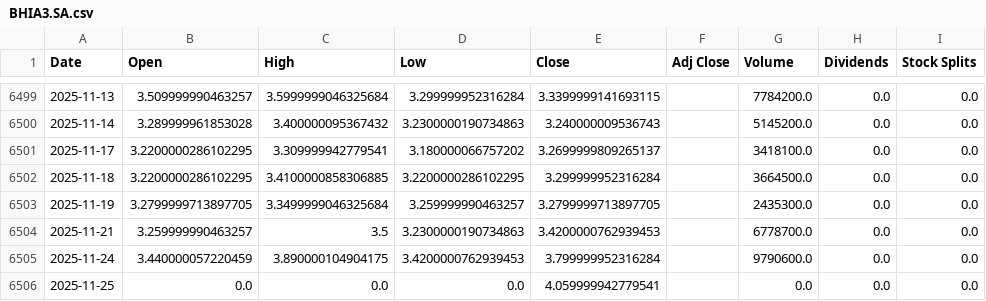
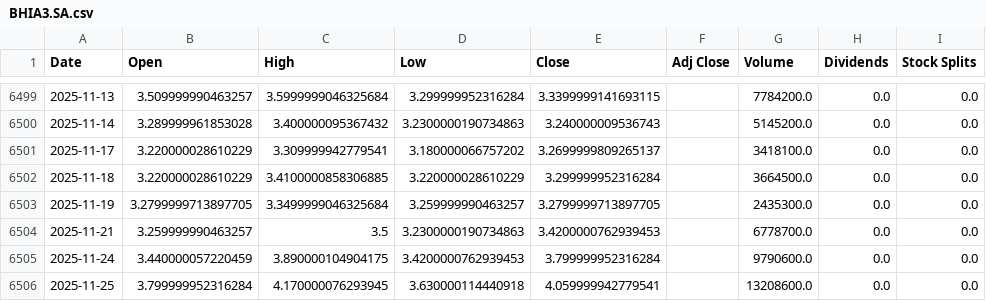
Before and after one commit to LeoRodaelli/investAI, a CSV file: BHIA3.SA.csv, drawn as a sheet; only a part is shown, gaps mark what is left out; the diff names each change by its address in the sheet, - before the commit and + after, or states it on an @@ line.

```diff
--- a/BHIA3.SA.csv
+++ b/BHIA3.SA.csv
-B6501:B6502 (Open): 3.2200000286102295
+B6501:B6502 (Open): 3.220000028610229
-D6502 (Low): 3.2200000286102295
+D6502 (Low): 3.220000028610229
-B6506 (Open): 0.0
+B6506 (Open): 3.799999952316284
-C6506 (High): 0.0
+C6506 (High): 4.170000076293945
-D6506 (Low): 0.0
+D6506 (Low): 3.630000114440918
-G6506 (Volume): 0.0
+G6506 (Volume): 13208600.0
```
Also changed, not shown: AMZO34.SA.csv, BTC-USD.csv, 36 other files.
